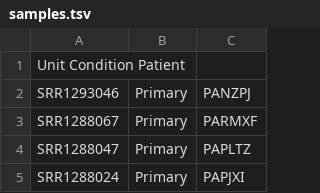
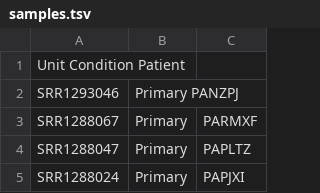
Before and after one commit to manutorresdiz/snakemake_rmats, a TSV file: metadata/samples.tsv, drawn as a sheet; only a part is shown.

Commit message:
Update samples.tsv

```diff
--- a/metadata/samples.tsv
+++ b/metadata/samples.tsv
@@ -1,3 +1,3 @@
 Unit  Condition Patient
-SRR1293046	Primary	PANZPJ
+SRR1293046	Primary PANZPJ
 SRR1288067	Primary	PARMXF
```
